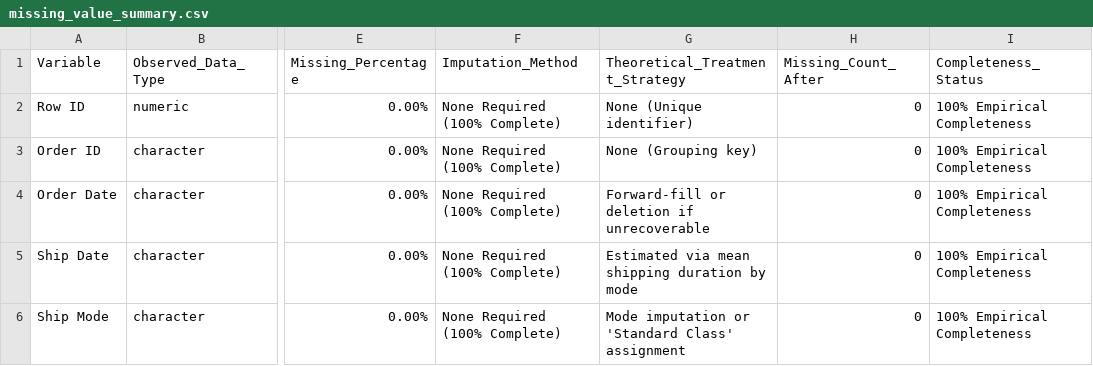
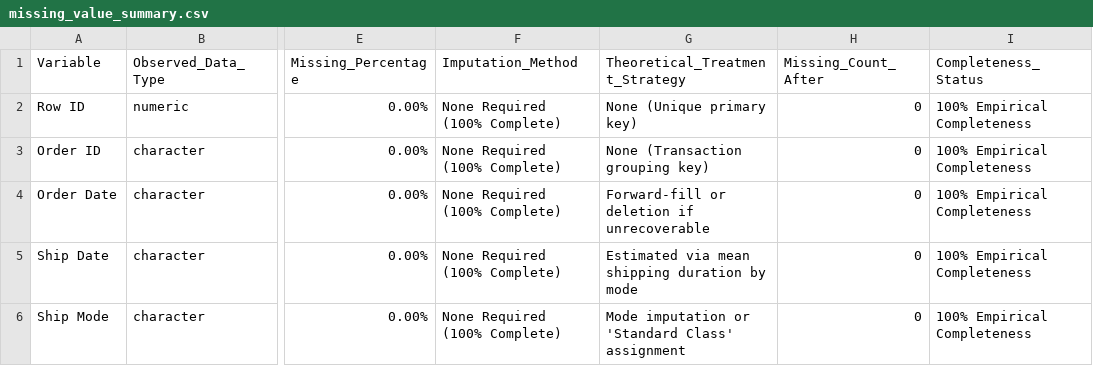
Before and after one commit to 248r1a6767-byte/yuvainternweek1, a CSV file: outputs/tables/missing_value_summary.csv, drawn as a sheet; only a part is shown, gaps mark what is left out; the diff names each change by its address in the sheet, - before the commit and + after, or states it on an @@ line.

Commit message:
Complete Week 1 100/100 Overhaul: Concrete missing-value analysis, postal code fix, imputation benchmark, 16 figures with embedded R code, 7 terminal screenshot cards, and exhaustive limitations & future work

```diff
--- a/outputs/tables/missing_value_summary.csv
+++ b/outputs/tables/missing_value_summary.csv
-G2 (Theoretical_Treatment_Strategy): None (Unique identifier)
+G2 (Theoretical_Treatment_Strategy): None (Unique primary key)
-G3 (Theoretical_Treatment_Strategy): None (Grouping key)
+G3 (Theoretical_Treatment_Strategy): None (Transaction grouping key)
```
Also changed, not shown: outputs/diagnostics/report_data_summary.csv, 31 other files.
